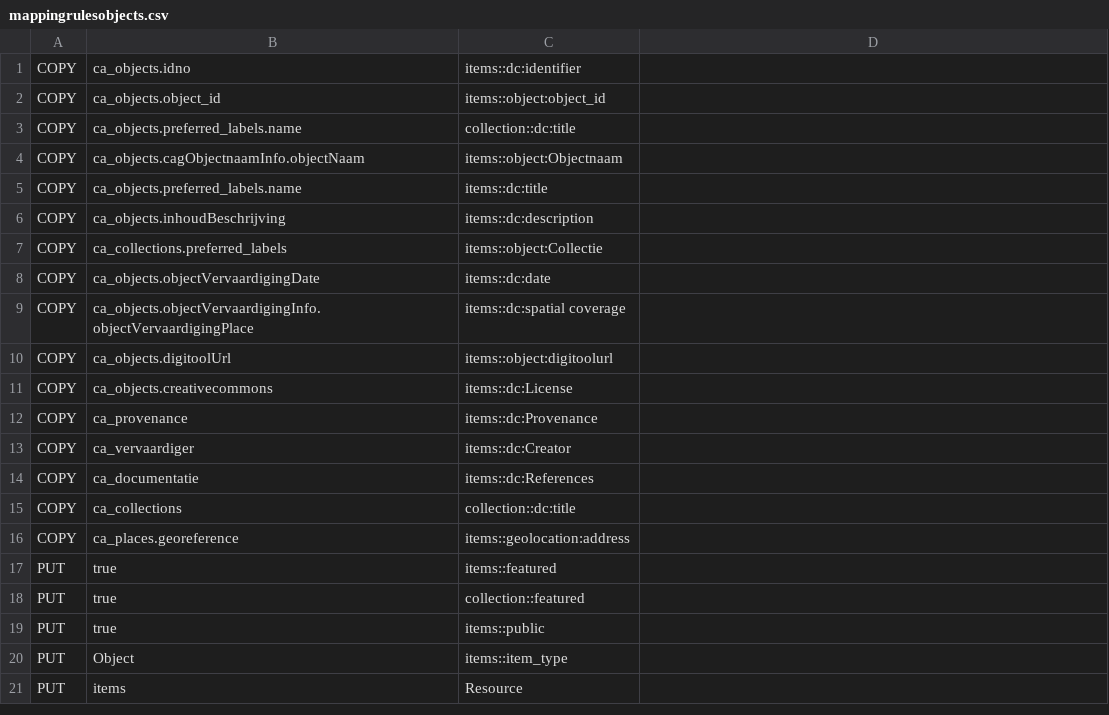
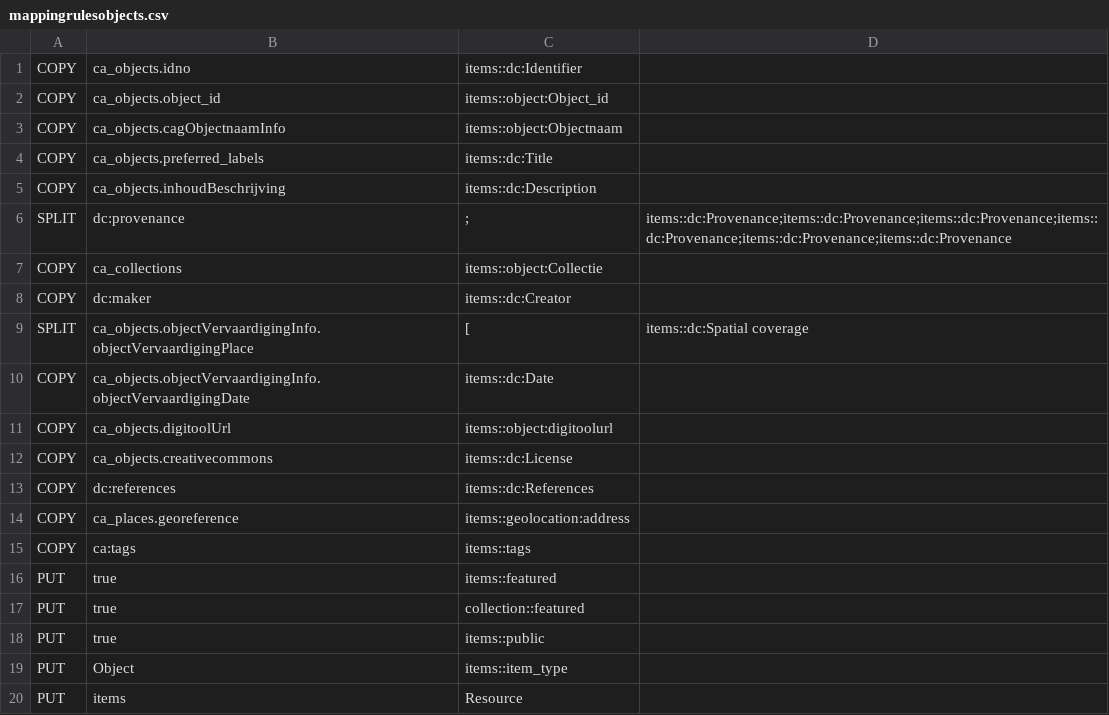
Before and after one commit to libis/Omeka_Sync, a CSV file: omekaIntegration/helpers/mappingrulesobjects.csv, drawn as a sheet.

Commit message:
Objects mapping file
exportHVL_objecten

```diff
--- a/omekaIntegration/helpers/mappingrulesobjects.csv
+++ b/omekaIntegration/helpers/mappingrulesobjects.csv
@@ -1,17 +1,16 @@
-COPY,ca_objects.idno,items::dc:identifier
-COPY,ca_objects.object_id,items::object:object_id
-COPY,ca_objects.preferred_labels.name,collection::dc:title
-COPY,ca_objects.cagObjectnaamInfo.objectNaam,items::object:Objectnaam
-COPY,ca_objects.preferred_labels.name,items::dc:title
-COPY,ca_objects.inhoudBeschrijving,items::dc:description
-COPY,ca_collections.preferred_labels,items::object:Collectie
-COPY,ca_objects.objectVervaardigingDate,items::dc:date
-COPY,ca_objects.objectVervaardigingInfo.objectVervaardigingPlace,items::dc:spatial coverage
+COPY,ca_objects.idno,items::dc:Identifier
+COPY,ca_objects.object_id,items::object:Object_id
+COPY,ca_objects.cagObjectnaamInfo,items::object:Objectnaam
+COPY,ca_objects.preferred_labels,items::dc:Title
+COPY,ca_objects.inhoudBeschrijving,items::dc:Description
+SPLIT,dc:provenance,;,items::dc:Provenance;items::dc:Provenance;items::dc:Provenance;items::dc:Provenance;items::dc:Provenance;items::dc:Provenance
+COPY,ca_collections,items::object:Collectie
+COPY,dc:maker,items::dc:Creator
+SPLIT,ca_objects.objectVervaardigingInfo.objectVervaardigingPlace,[,items::dc:Spatial coverage
+COPY,ca_objects.objectVervaardigingInfo.objectVervaardigingDate,items::dc:Date
 COPY,ca_objects.digitoolUrl,items::object:digitoolurl
 COPY,ca_objects.creativecommons,items::dc:License
-COPY,ca_provenance,items::dc:Provenance
-COPY,ca_vervaardiger,items::dc:Creator
-COPY,ca_documentatie,items::dc:References
-COPY,ca_collections,collection::dc:title
+COPY,dc:references,items::dc:References
 COPY,ca_places.georeference,items::geolocation:address
+COPY,ca:tags,items::tags
 PUT,true,items::featured
```
